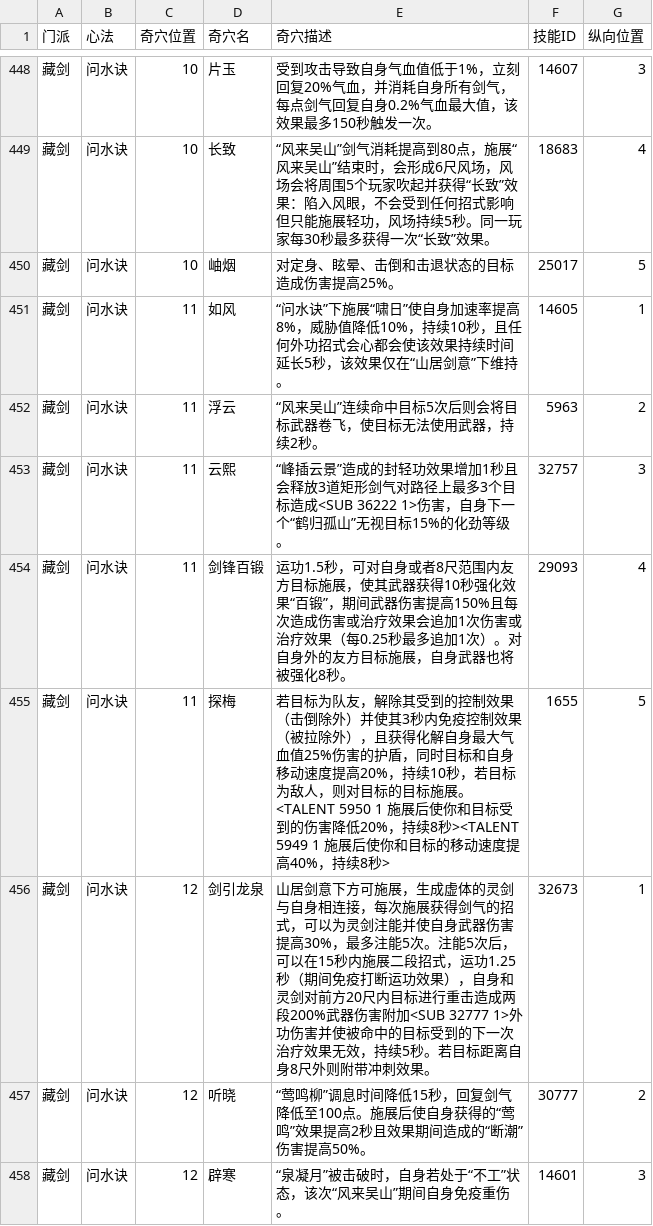
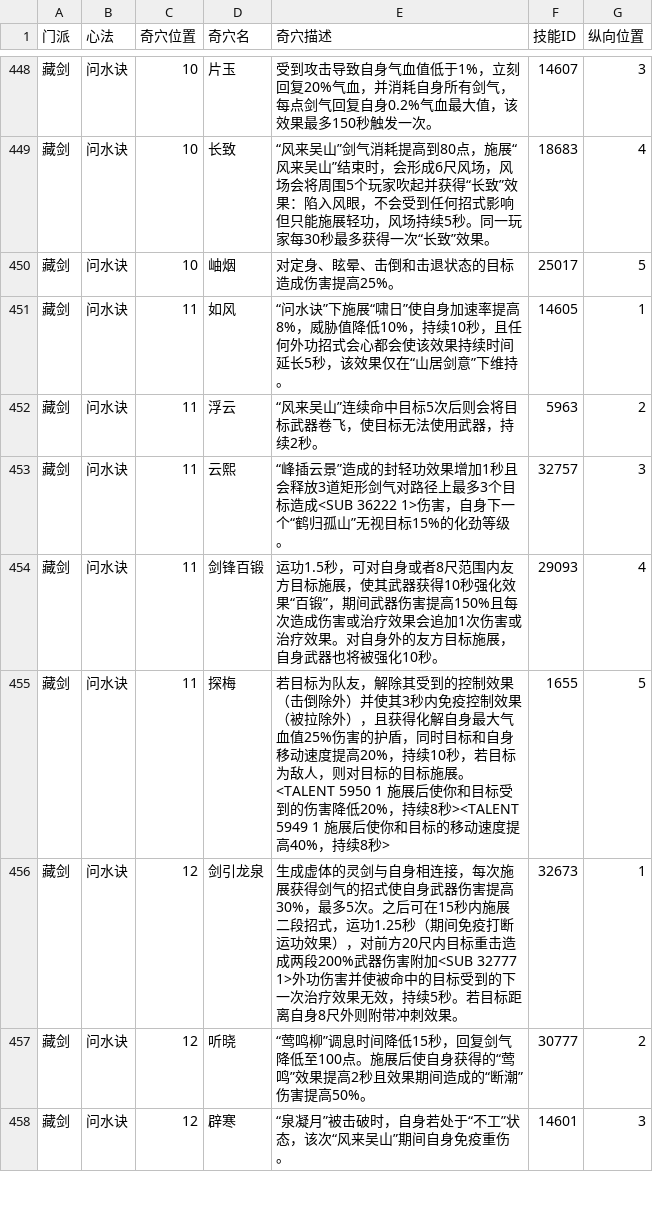
Before and after one commit to JX3BOX/jx3box-talent, a CSV file: dist/temp.csv, drawn as a sheet; only a part is shown, gaps mark what is left out; the diff covers the shown part only.

```diff
--- a/dist/temp.csv
+++ b/dist/temp.csv
@@ -453,5 +453,5 @@
 藏剑,问水诀,11,云熙,“峰插云景”造成的封轻功效果增加1秒且会释放3道矩形剑气对路径上最多3个目标造成<SUB 36222 1>伤害，自身下一个“鹤归孤山”无视目标15%的化劲等级。,32757,3
-藏剑,问水诀,11,剑锋百锻,运功1.5秒，可对自身或者8尺范围内友方目标施展，使其武器获得10秒强化效果“百锻”，期间武器伤害提高150%且每次造成伤害或治疗效果会追加1次伤害或治疗效果（每0.25秒最多追加1次）。对自身外的友方目标施展，自身武器也将被强化8秒。,29093,4
+藏剑,问水诀,11,剑锋百锻,运功1.5秒，可对自身或者8尺范围内友方目标施展，使其武器获得10秒强化效果“百锻”，期间武器伤害提高150%且每次造成伤害或治疗效果会追加1次伤害或治疗效果。对自身外的友方目标施展，自身武器也将被强化10秒。,29093,4
 藏剑,问水诀,11,探梅,若目标为队友，解除其受到的控制效果（击倒除外）并使其3秒内免疫控制效果（被拉除外），且获得化解自身最大气血值25%伤害的护盾，同时目标和自身移动速度提高20%，持续10秒，若目标为敌人，则对目标的目标施展。<TALENT 5950 1 施展后使你和目标受到的伤害降低20%，持续8秒><TALENT 5949 1 施展后使你和目标的移动速度提高40%，持续8秒>,1655,5
-藏剑,问水诀,12,剑引龙泉,山居剑意下方可施展，生成虚体的灵剑与自身相连接，每次施展获得剑气的招式，可以为灵剑注能并使自身武器伤害提高30%，最多注能5次。注能5次后，可以在15秒内施展二段招式，运功1.25秒（期间免疫打断运功效果），自身和灵剑对前方20尺内目标进行重击造成两段200%武器伤害附加<SUB 32777 1>外功伤害并使被命中的目标受到的下一次治疗效果无效，持续5秒。若目标距离自身8尺外则附带冲刺效果。,32673,1
+藏剑,问水诀,12,剑引龙泉,生成虚体的灵剑与自身相连接，每次施展获得剑气的招式使自身武器伤害提高30%，最多5次。之后可在15秒内施展二段招式，运功1.25秒（期间免疫打断运功效果），对前方20尺内目标重击造成两段200%武器伤害附加<SUB 32777 1>外功伤害并使被命中的目标受到的下一次治疗效果无效，持续5秒。若目标距离自身8尺外则附带冲刺效果。,32673,1
 藏剑,问水诀,12,听晓,“莺鸣柳”调息时间降低15秒，回复剑气降低至100点。施展后使自身获得的“莺鸣”效果提高2秒且效果期间造成的“断潮”伤害提高50%。,30777,2
```
Also changed, not shown: 77 edited cells elsewhere in this file, 4 other files.
